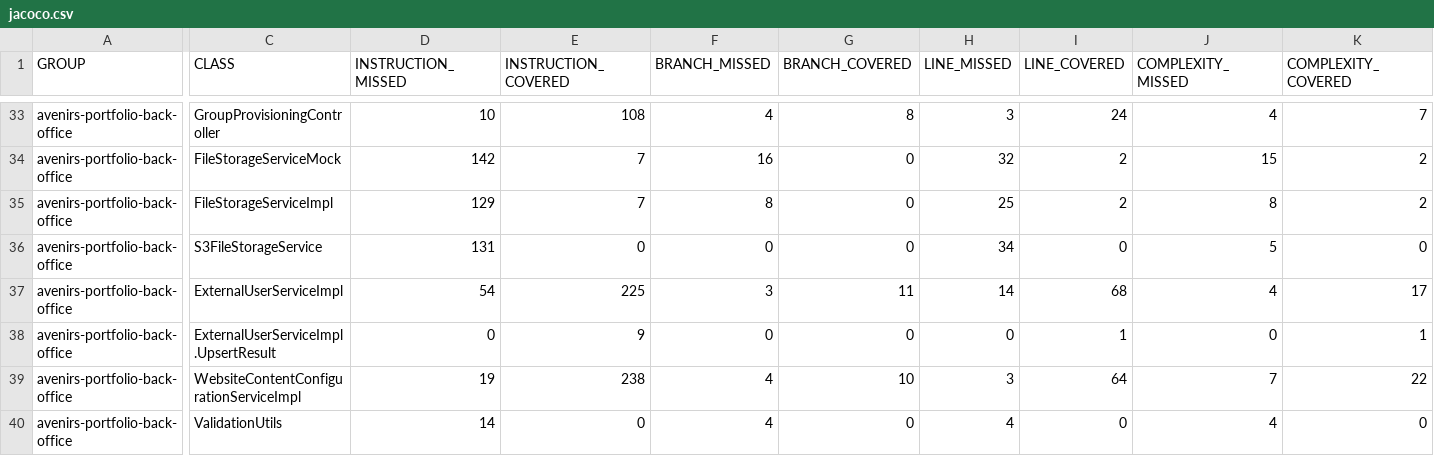
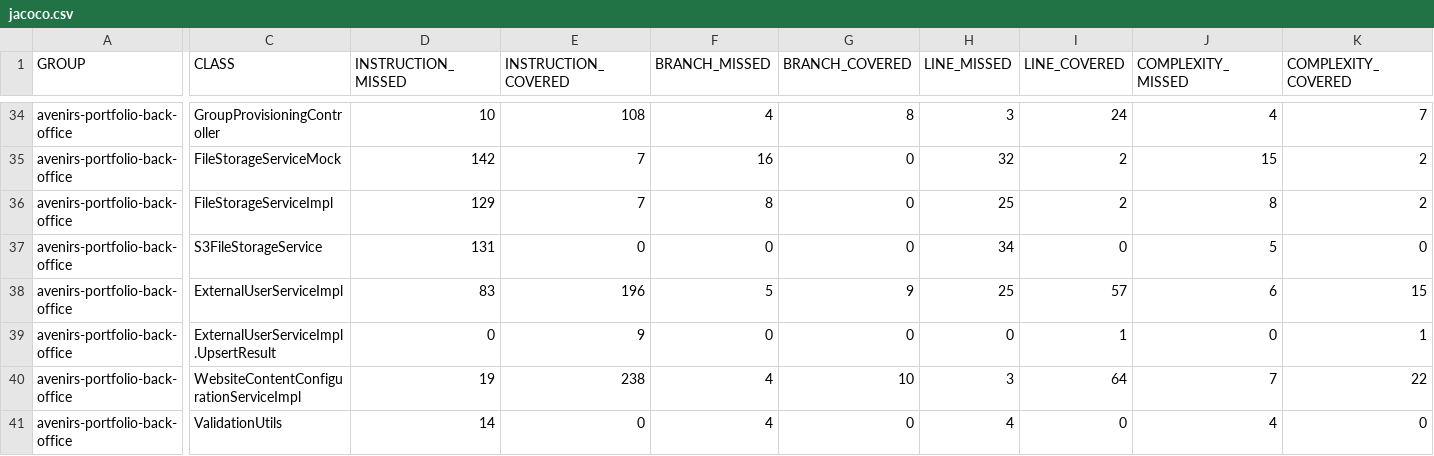
Before and after one commit to avenirs-esr/avenirs-portfolio-back-office, a CSV file: docs/jacoco-report/jacoco/jacoco.csv, drawn as a sheet; only a part is shown, gaps mark what is left out; addresses are those after the commit; the diff covers the shown part only; the diff names each change by its address in the sheet, - before the commit and + after, or states it on an @@ line.

```diff
--- a/docs/jacoco-report/jacoco/jacoco.csv
+++ b/docs/jacoco-report/jacoco/jacoco.csv
-D38 (INSTRUCTION_MISSED): 54
+D38 (INSTRUCTION_MISSED): 83
-E38 (INSTRUCTION_COVERED): 225
+E38 (INSTRUCTION_COVERED): 196
-F38 (BRANCH_MISSED): 3
+F38 (BRANCH_MISSED): 5
-G38 (BRANCH_COVERED): 11
+G38 (BRANCH_COVERED): 9
-H38 (LINE_MISSED): 14
+H38 (LINE_MISSED): 25
-I38 (LINE_COVERED): 68
+I38 (LINE_COVERED): 57
-J38 (COMPLEXITY_MISSED): 4
+J38 (COMPLEXITY_MISSED): 6
-K38 (COMPLEXITY_COVERED): 17
+K38 (COMPLEXITY_COVERED): 15
```
Also changed, not shown: 5 added rows and 41 edited cells elsewhere in this file, 46 other files.
